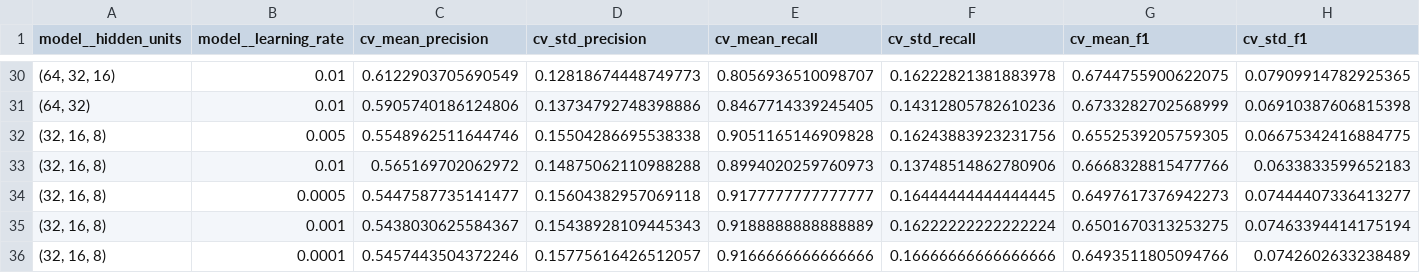
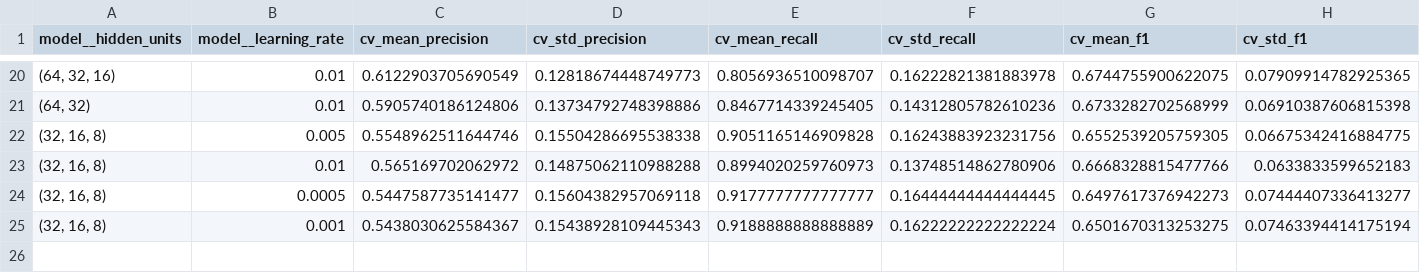
Before and after one commit to garyMamaniCortez/churn_proyect, a CSV file: data/processed/sensibilidad_hiperparametros_neural_network.csv, drawn as a sheet; only a part is shown, gaps mark what is left out; rows hold the shown columns only; the diff covers the shown part only; the diff names each change by its address in the sheet, - before the commit and + after, or states it on an @@ line.

```diff
--- a/data/processed/sensibilidad_hiperparametros_neural_network.csv
+++ b/data/processed/sensibilidad_hiperparametros_neural_network.csv
-row 36: (32, 16, 8) | 0.0001 | 0.5457443504372246 | 0.15775616426512057 | 0.9166666666666666 | 0.16666666666666666 | 0.6493511805094766 | 0.0742602633238489
```
Also changed, not shown: 10 removed rows elsewhere in this file, data/processed/metricas_tuning_ganador.csv, 10 other files.
